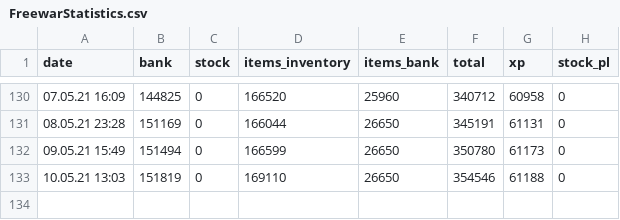
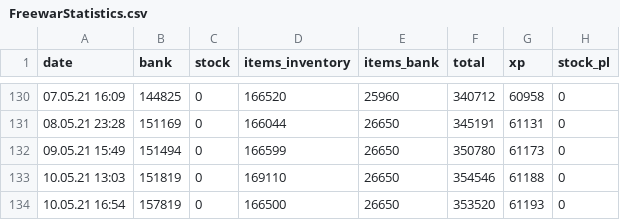
Before and after one commit to KasparJohannesSchneider/FreewarStats, a CSV file: FreewarStatistics.csv, drawn as a sheet; only a part is shown, gaps mark what is left out; the diff names each change by its address in the sheet, - before the commit and + after, or states it on an @@ line.

Commit message:
added data

```diff
--- a/FreewarStatistics.csv
+++ b/FreewarStatistics.csv
+row 134: 10.05.21 16:54 | 157819 | 0 | 166500 | 26650 | 353520 | 61193 | 0
```
Also changed, not shown: 8 other files.
